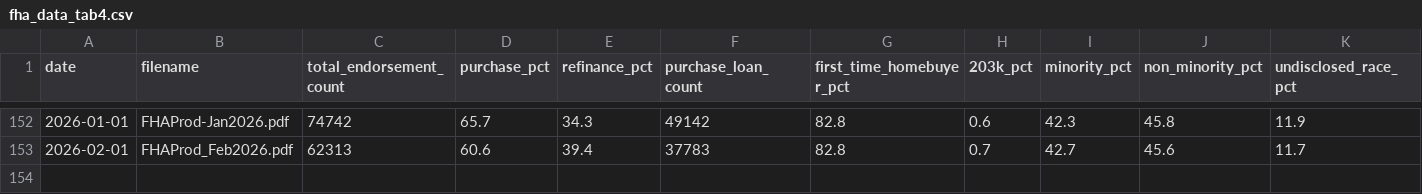
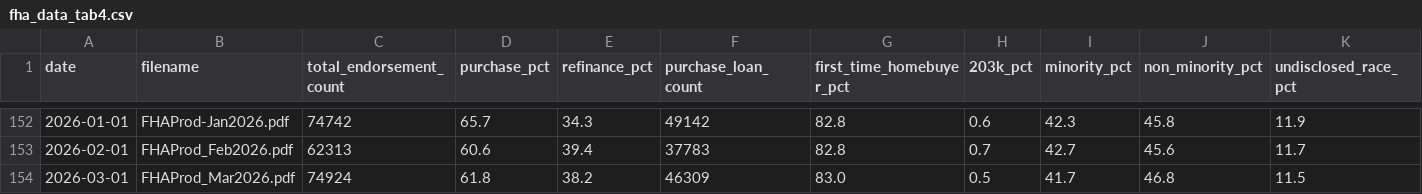
Before and after one commit to ssusin270/cmasite, a CSV file: assets/data/fha_data_tab4.csv, drawn as a sheet; only a part is shown, gaps mark what is left out; rows hold the shown columns only; the diff names each change by its address in the sheet, - before the commit and + after, or states it on an @@ line.

```diff
--- a/assets/data/fha_data_tab4.csv
+++ b/assets/data/fha_data_tab4.csv
+row 154: 2026-03-01 | FHAProd_Mar2026.pdf | 74924 | 61.8 | 38.2 | 46309 | 83.0 | 0.5 | 41.7 | 46.8 | 11.5
```
Also changed, not shown: assets/data/fha_data_tab1.csv, assets/data/fha_data_tab3.csv.
